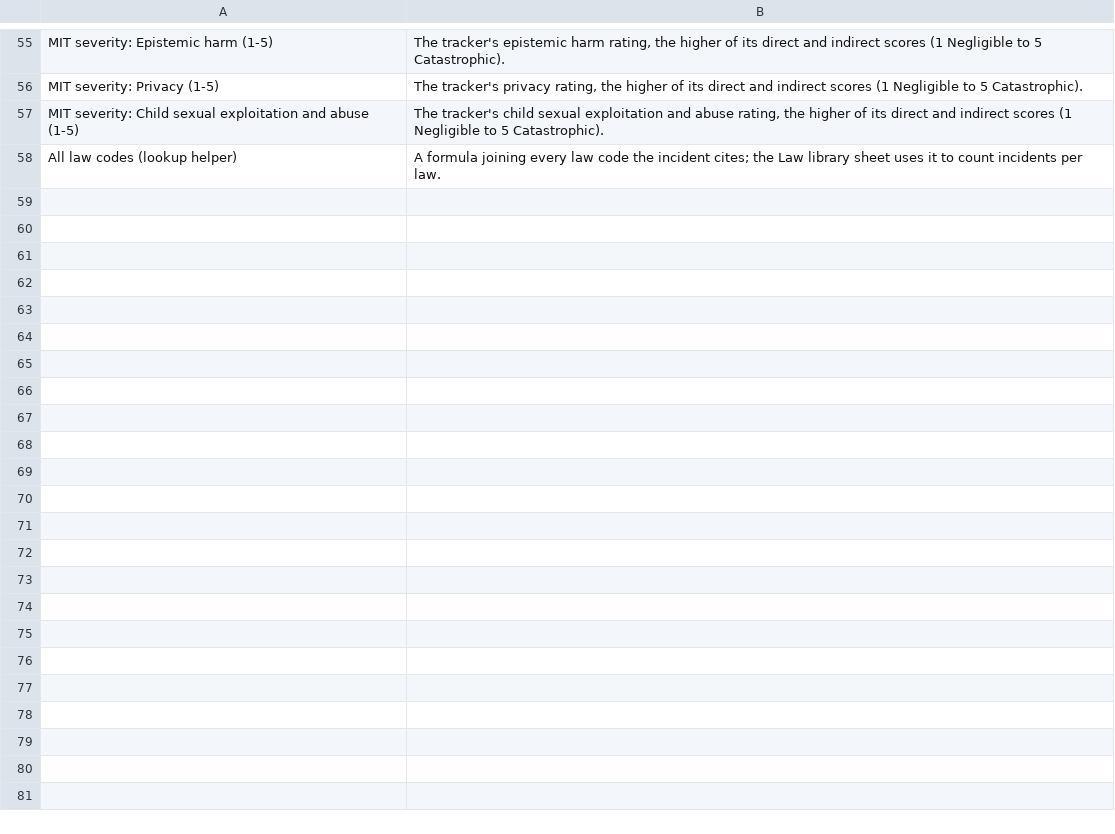
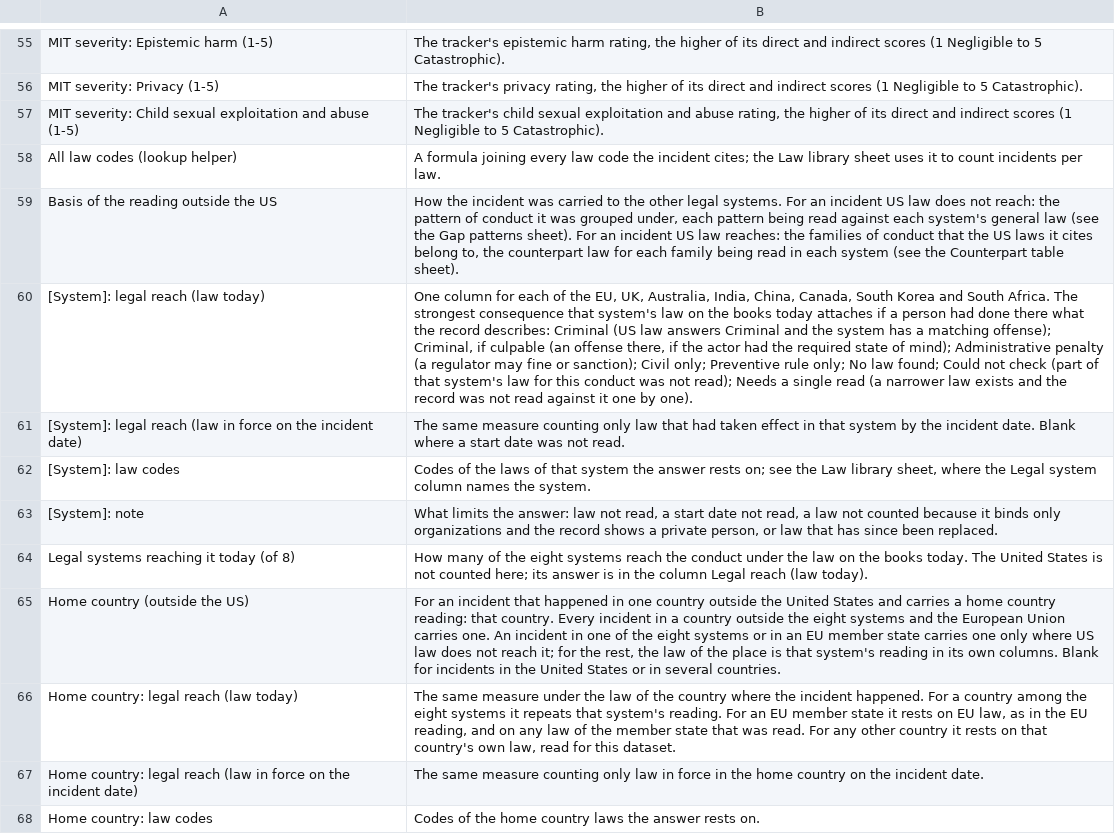
Before and after one commit to princesshobbes/If_It_Were_a_Person_dataset, a CSV file: data/column_definitions.csv, drawn as a sheet; only a part is shown, gaps mark what is left out; the diff covers the shown part only; the diff names each change by its address in the sheet, - before the commit and + after, or states it on an @@ line.

```diff
--- a/data/column_definitions.csv
+++ b/data/column_definitions.csv
+row 59: Basis of the reading outside the US | How the incident was carried to the other legal systems. For an incident US law does not reach: the pattern of conduct it was grouped under, each pattern being read against each system's general law (see the Gap patterns sheet). For an incident US law reaches: the families of conduct that the US laws it cites belong to, the counterpart law for each family being read in each system (see the Counterpart table sheet).
+row 60: [System]: legal reach (law today) | One column for each of the EU, UK, Australia, India, China, Canada, South Korea and South Africa. The strongest consequence that system's law on the books today attaches if a person had done there what the record describes: Criminal (US law answers Criminal and the system has a matching offense); Criminal, if culpable (an offense there, if the actor had the required state of mind); Administrative penalty (a regulator may fine or sanction); Civil only; Preventive rule only; No law found; Could not check (part of that system's law for this conduct was not read); Needs a single read (a narrower law exists and the record was not read against it one by one).
+row 61: [System]: legal reach (law in force on the incident date) | The same measure counting only law that had taken effect in that system by the incident date. Blank where a start date was not read.
+row 62: [System]: law codes | Codes of the laws of that system the answer rests on; see the Law library sheet, where the Legal system column names the system.
+row 63: [System]: note | What limits the answer: law not read, a start date not read, a law not counted because it binds only organizations and the record shows a private person, or law that has since been replaced.
+row 64: Legal systems reaching it today (of 8) | How many of the eight systems reach the conduct under the law on the books today. The United States is not counted here; its answer is in the column Legal reach (law today).
+row 65: Home country (outside the US) | For an incident that happened in one country outside the United States and carries a home country reading: that country. Every incident in a country outside the eight systems and the European Union carries one. An incident in one of the eight systems or in an EU member state carries one only where US law does not reach it; for the rest, the law of the place is that system's reading in its own columns. Blank for incidents in the United States or in several countries.
+row 66: Home country: legal reach (law today) | The same measure under the law of the country where the incident happened. For a country among the eight systems it repeats that system's reading. For an EU member state it rests on EU law, as in the EU reading, and on any law of the member state that was read. For any other country it rests on that country's own law, read for this dataset.
+row 67: Home country: legal reach (law in force on the incident date) | The same measure counting only law in force in the home country on the incident date.
+row 68: Home country: law codes | Codes of the home country laws the answer rests on.
```
Also changed, not shown: 10 added rows elsewhere in this file, 13 other files.
